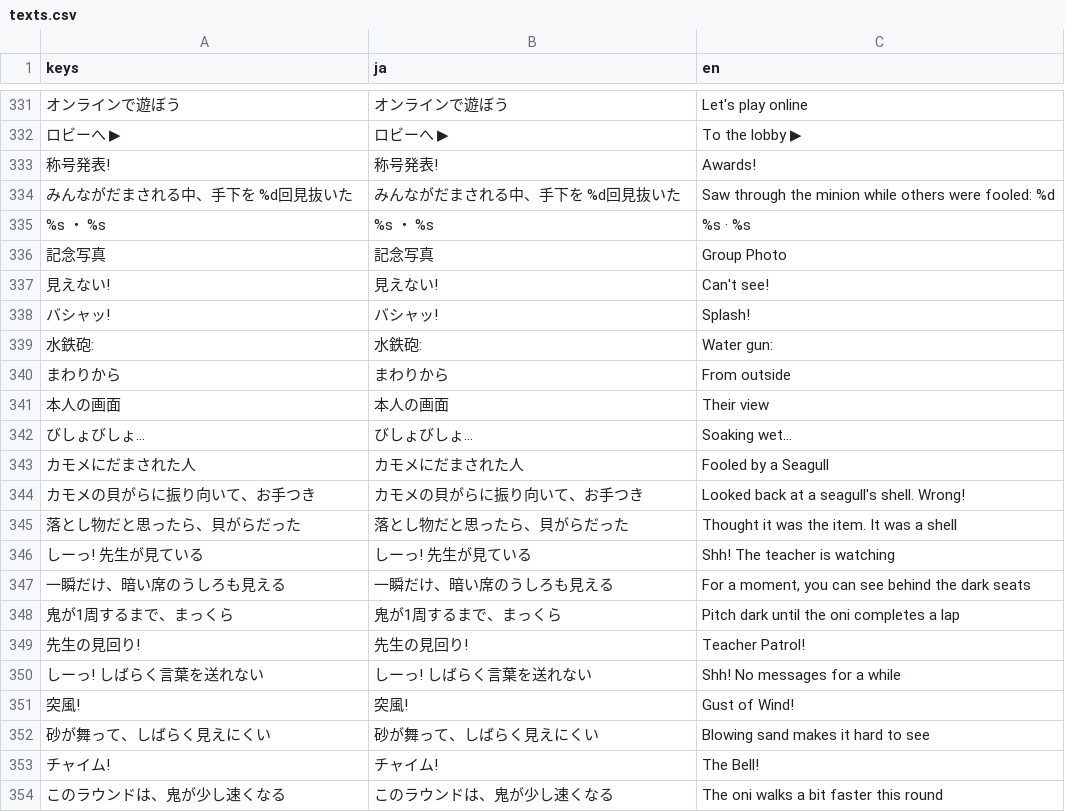
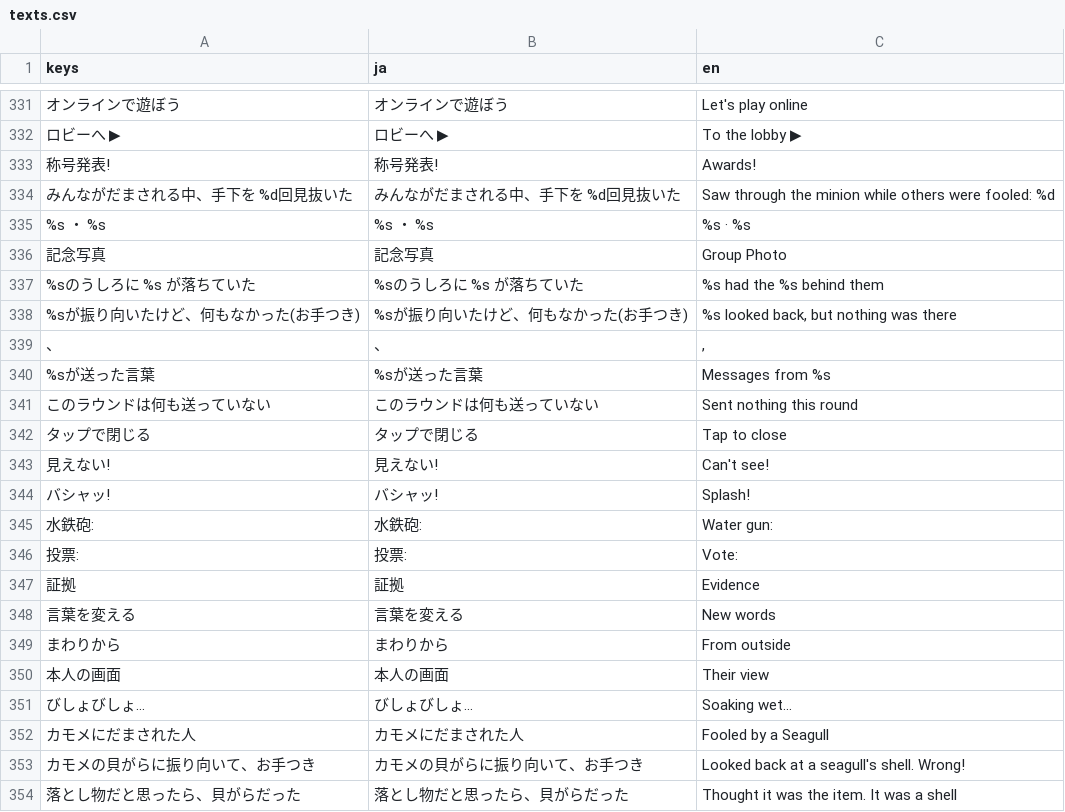
Before and after one commit to LisaYuumi/ushiro-micha-dame, a CSV file: assets/i18n/texts.csv, drawn as a sheet; only a part is shown, gaps mark what is left out; the shorter side is filled out with more unchanged rows; the diff names each change by its address in the sheet, - before the commit and + after, or states it on an @@ line.

```diff
--- a/assets/i18n/texts.csv
+++ b/assets/i18n/texts.csv
+row 337: %sのうしろに %s が落ちていた | %sのうしろに %s が落ちていた | %s had the %s behind them
+row 338: %sが振り向いたけど、何もなかった(お手つき) | %sが振り向いたけど、何もなかった(お手つき) | %s looked back, but nothing was there
+row 339: 、 | 、 | ,
+row 340: %sが送った言葉 | %sが送った言葉 | Messages from %s
+row 341: このラウンドは何も送っていない | このラウンドは何も送っていない | Sent nothing this round
+row 342: タップで閉じる | タップで閉じる | Tap to close
+row 346: 投票: | 投票: | Vote:
+row 347: 証拠 | 証拠 | Evidence
+row 348: 言葉を変える | 言葉を変える | New words
```
Also changed, not shown: 11 other files.
